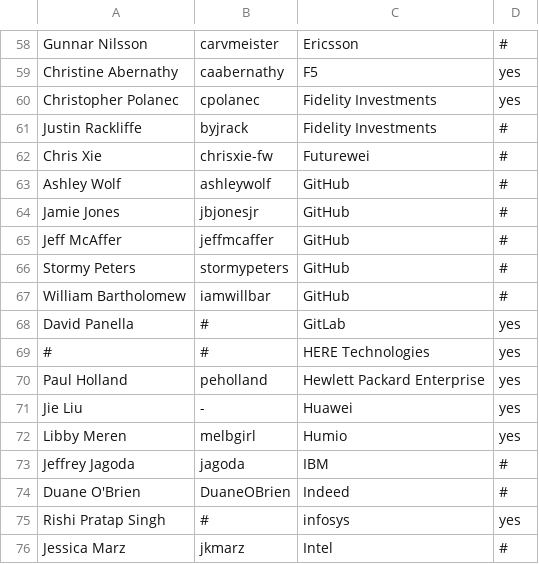
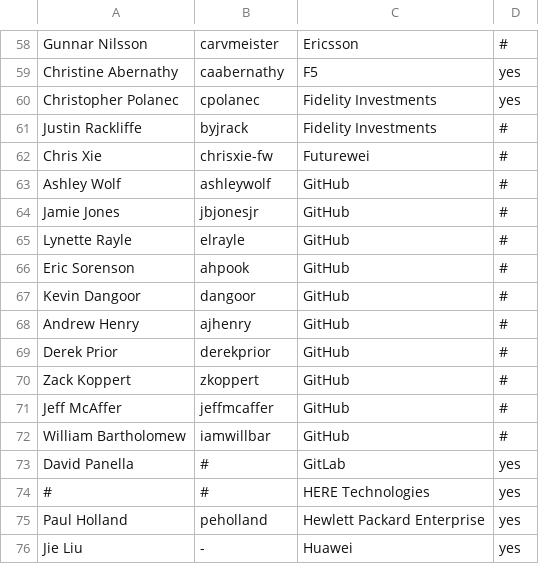
Before and after one commit to todogroup/governance, a CSV file: MEMBERS.csv, drawn as a sheet; only a part is shown, gaps mark what is left out; the shorter side is filled out with more unchanged rows; removed rows and columns are numbered as before the commit, all else as after; the diff names each change by its address in the sheet, - before the commit and + after, or states it on an @@ line.

Commit message:
add additional github todo gm
Signed-off-by: Ana Jimenez Santamaria <ana@todogroup.org>

```diff
--- a/MEMBERS.csv
+++ b/MEMBERS.csv
+row 65: Lynette Rayle | elrayle | GitHub | #
+row 66: Eric Sorenson | ahpook | GitHub | #
+row 67: Kevin Dangoor | dangoor | GitHub | #
+row 68: Andrew Henry | ajhenry | GitHub | #
+row 69: Derek Prior | derekprior | GitHub | #
+row 70: Zack Koppert | zkoppert | GitHub | #
-row 66: Stormy Peters | stormypeters | GitHub | #
```
